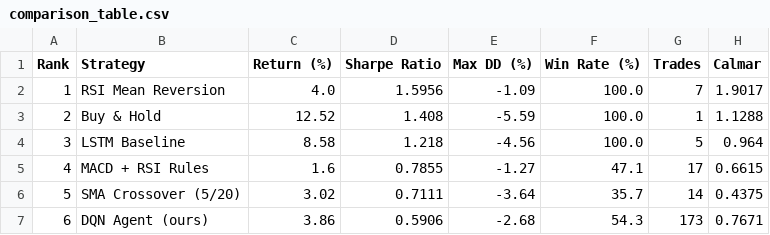
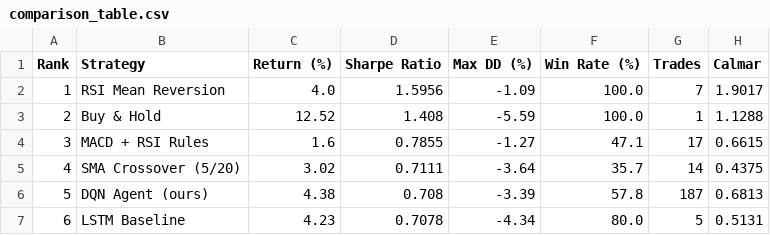
Before and after one commit to Ella0921/dqn-trading-pipeline, a CSV file: results/comparison_table.csv, drawn as a sheet.

```diff
--- a/results/comparison_table.csv
+++ b/results/comparison_table.csv
@@ -3,5 +3,5 @@ Rank,Strategy,Return (%),Sharpe Ratio,Max DD (%),Win Rate (%),Trades,Calmar
 2,Buy & Hold,12.52,1.408,-5.59,100.0,1,1.1288
-3,LSTM Baseline,8.58,1.218,-4.56,100.0,5,0.964
-4,MACD + RSI Rules,1.6,0.7855,-1.27,47.1,17,0.6615
-5,SMA Crossover (5/20),3.02,0.7111,-3.64,35.7,14,0.4375
-6,DQN Agent (ours),3.86,0.5906,-2.68,54.3,173,0.7671
+3,MACD + RSI Rules,1.6,0.7855,-1.27,47.1,17,0.6615
+4,SMA Crossover (5/20),3.02,0.7111,-3.64,35.7,14,0.4375
+5,DQN Agent (ours),4.38,0.708,-3.39,57.8,187,0.6813
+6,LSTM Baseline,4.23,0.7078,-4.34,80.0,5,0.5131
```
Also changed, not shown: 2 other files.
